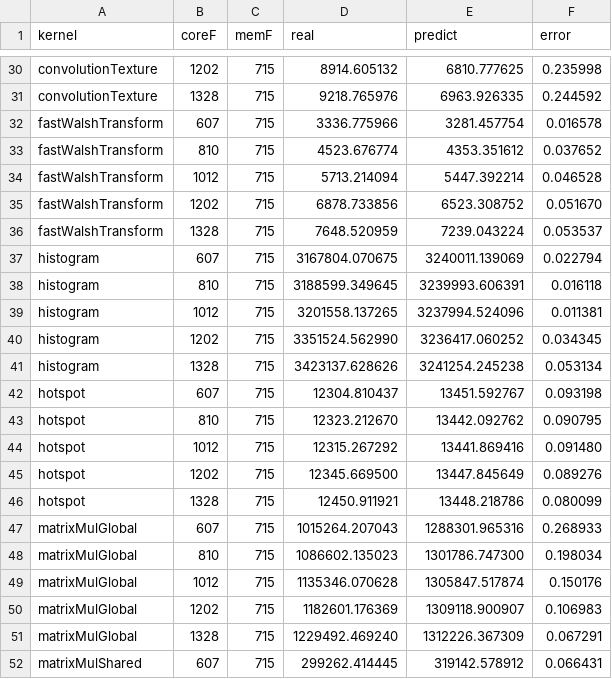
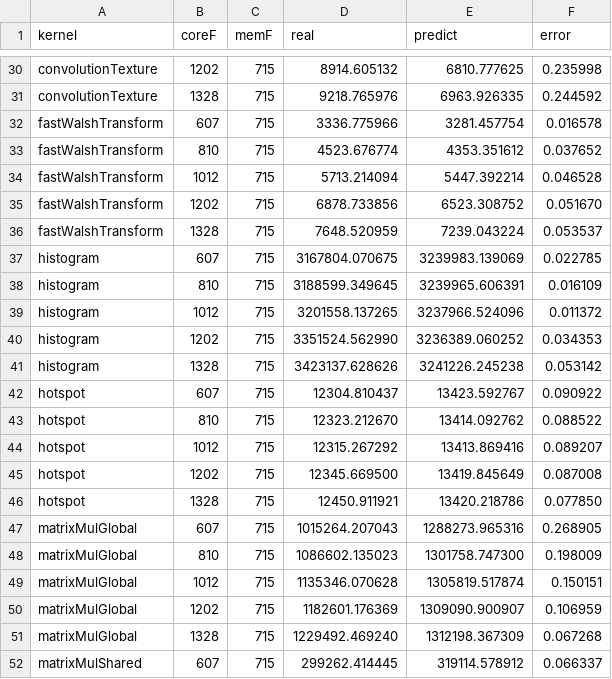
Before and after one commit to blackjack2015/NV-DVFS-Benchmark, a CSV file: csvs/analytical/results/p100-dvfs-real-qiang2018-dvfs.csv, drawn as a sheet; only a part is shown, gaps mark what is left out; the diff covers the shown part only.

```diff
--- a/csvs/analytical/results/p100-dvfs-real-qiang2018-dvfs.csv
+++ b/csvs/analytical/results/p100-dvfs-real-qiang2018-dvfs.csv
@@ -36,17 +36,17 @@ fastWalshTransform,1202,715,6878.733856,6523.308752,0.051670
 fastWalshTransform,1328,715,7648.520959,7239.043224,0.053537
-histogram,607,715,3167804.070675,3240011.139069,0.022794
-histogram,810,715,3188599.349645,3239993.606391,0.016118
-histogram,1012,715,3201558.137265,3237994.524096,0.011381
-histogram,1202,715,3351524.562990,3236417.060252,0.034345
-histogram,1328,715,3423137.628626,3241254.245238,0.053134
-hotspot,607,715,12304.810437,13451.592767,0.093198
-hotspot,810,715,12323.212670,13442.092762,0.090795
-hotspot,1012,715,12315.267292,13441.869416,0.091480
-hotspot,1202,715,12345.669500,13447.845649,0.089276
-hotspot,1328,715,12450.911921,13448.218786,0.080099
-matrixMulGlobal,607,715,1015264.207043,1288301.965316,0.268933
-matrixMulGlobal,810,715,1086602.135023,1301786.747300,0.198034
-matrixMulGlobal,1012,715,1135346.070628,1305847.517874,0.150176
-matrixMulGlobal,1202,715,1182601.176369,1309118.900907,0.106983
-matrixMulGlobal,1328,715,1229492.469240,1312226.367309,0.067291
-matrixMulShared,607,715,299262.414445,319142.578912,0.066431
+histogram,607,715,3167804.070675,3239983.139069,0.022785
+histogram,810,715,3188599.349645,3239965.606391,0.016109
+histogram,1012,715,3201558.137265,3237966.524096,0.011372
+histogram,1202,715,3351524.562990,3236389.060252,0.034353
+histogram,1328,715,3423137.628626,3241226.245238,0.053142
+hotspot,607,715,12304.810437,13423.592767,0.090922
+hotspot,810,715,12323.212670,13414.092762,0.088522
+hotspot,1012,715,12315.267292,13413.869416,0.089207
+hotspot,1202,715,12345.669500,13419.845649,0.087008
+hotspot,1328,715,12450.911921,13420.218786,0.077850
+matrixMulGlobal,607,715,1015264.207043,1288273.965316,0.268905
+matrixMulGlobal,810,715,1086602.135023,1301758.747300,0.198009
+matrixMulGlobal,1012,715,1135346.070628,1305819.517874,0.150151
+matrixMulGlobal,1202,715,1182601.176369,1309090.900907,0.106959
+matrixMulGlobal,1328,715,1229492.469240,1312198.367309,0.067268
+matrixMulShared,607,715,299262.414445,319114.578912,0.066337
```
Also changed, not shown: 116 edited cells elsewhere in this file, csvs/analytical/cycles/p100-dvfs-real-qiang2018-cycles.csv, csvs/analytical/cycles/v100-dvfs-real-qiang2018-cycles.csv, 8 other files.
